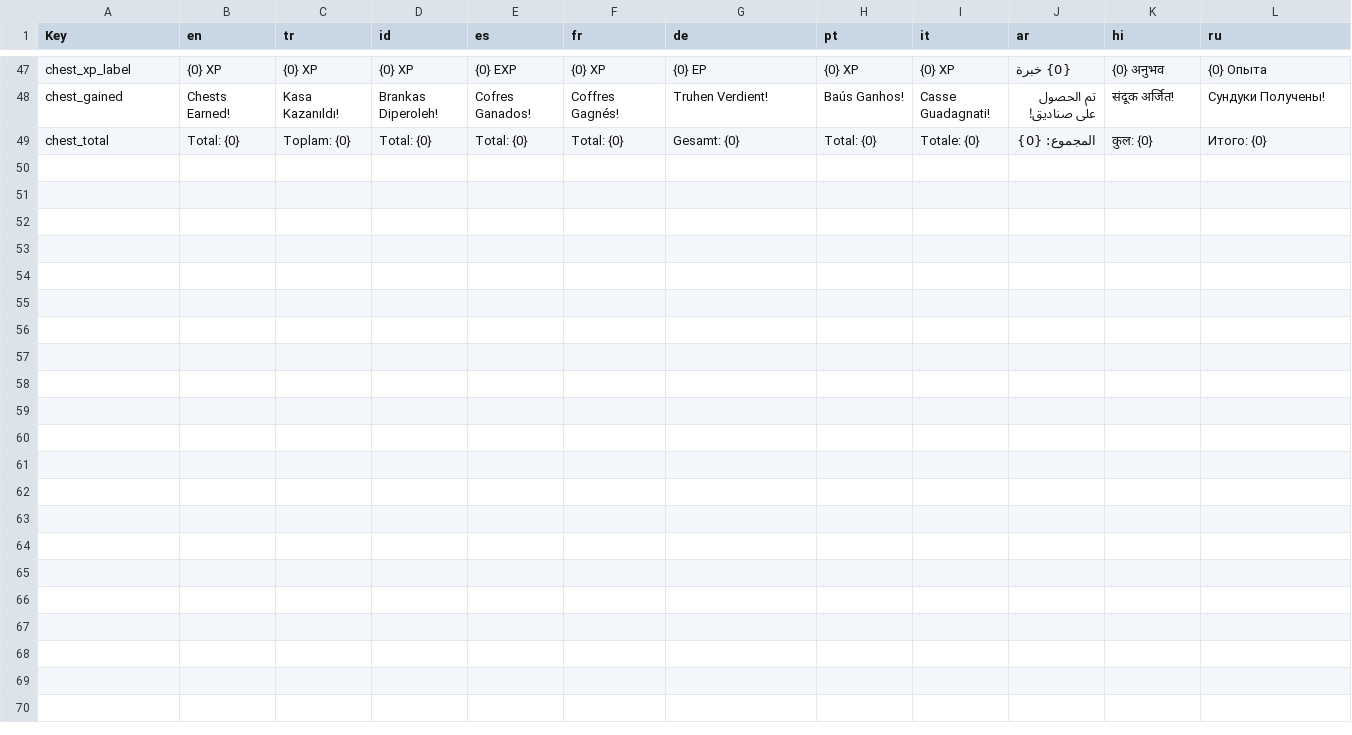
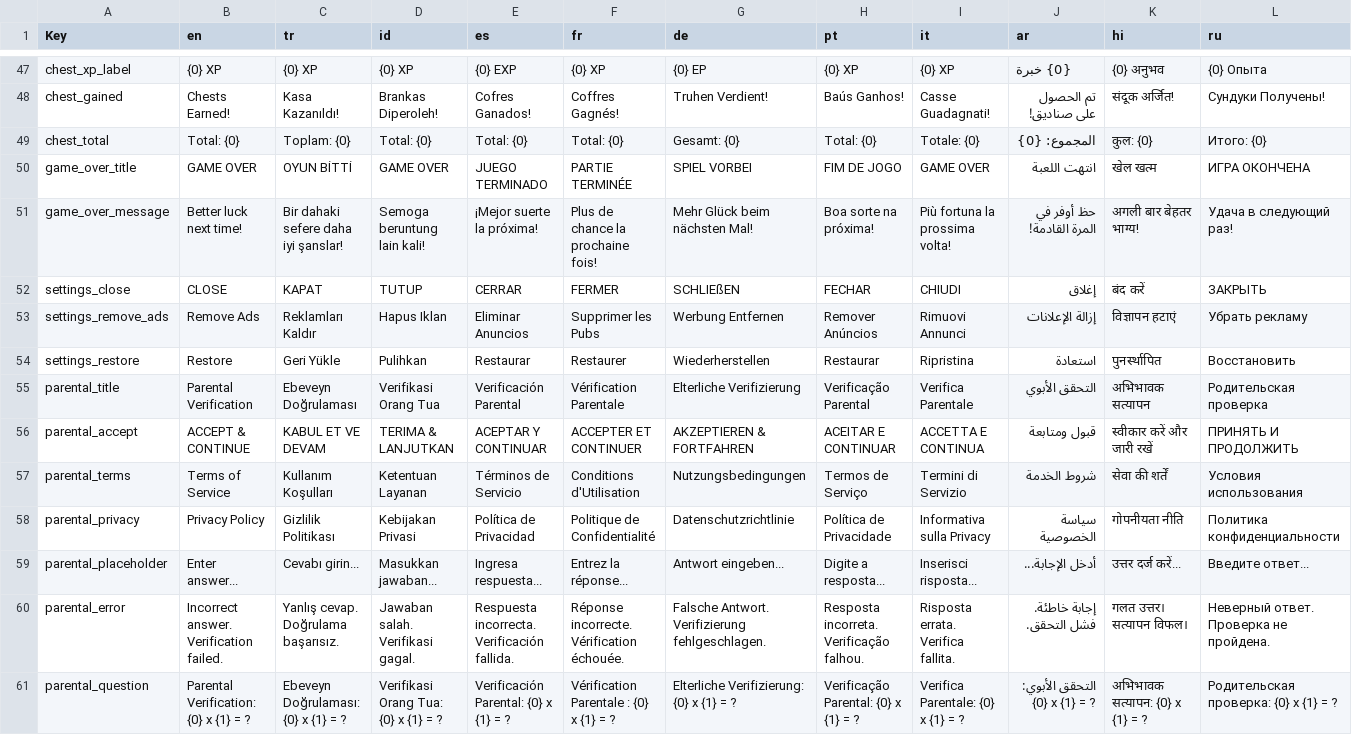
Before and after one commit to CevatAYDN/RingFlow, a CSV file: Assets/Resources/Localization.csv, drawn as a sheet; only a part is shown, gaps mark what is left out; rows hold the shown columns only; the diff names each change by its address in the sheet, - before the commit and + after, or states it on an @@ line.

```diff
--- a/Assets/Resources/Localization.csv
+++ b/Assets/Resources/Localization.csv
+row 50: game_over_title | GAME OVER | OYUN BİTTİ | GAME OVER | JUEGO TERMINADO | PARTIE TERMINÉE | SPIEL VORBEI | FIM DE JOGO | GAME OVER | انتهت اللعبة | खेल खत्म | ИГРА ОКОНЧЕНА
+row 51: game_over_message | Better luck next time! | Bir dahaki sefere daha iyi şanslar! | Semoga beruntung lain kali! | ¡Mejor suerte la próxima! | Plus de chance la prochaine fois! | Mehr Glück beim nächsten Mal! | Boa sorte na próxima! | Più fortuna la prossima volta! | حظ أوفر في المرة القادمة! | अगली बार बेहतर भाग्य! | Удача в следующий раз!
+row 52: settings_close | CLOSE | KAPAT | TUTUP | CERRAR | FERMER | SCHLIEßEN | FECHAR | CHIUDI | إغلاق | बंद करें | ЗАКРЫТЬ
+row 53: settings_remove_ads | Remove Ads | Reklamları Kaldır | Hapus Iklan | Eliminar Anuncios | Supprimer les Pubs | Werbung Entfernen | Remover Anúncios | Rimuovi Annunci | إزالة الإعلانات | विज्ञापन हटाएं | Убрать рекламу
+row 54: settings_restore | Restore | Geri Yükle | Pulihkan | Restaurar | Restaurer | Wiederherstellen | Restaurar | Ripristina | استعادة | पुनर्स्थापित | Восстановить
+row 55: parental_title | Parental Verification | Ebeveyn Doğrulaması | Verifikasi Orang Tua | Verificación Parental | Vérification Parentale | Elterliche Verifizierung | Verificação Parental | Verifica Parentale | التحقق الأبوي | अभिभावक सत्यापन | Родительская проверка
+row 56: parental_accept | ACCEPT & CONTINUE | KABUL ET VE DEVAM | TERIMA & LANJUTKAN | ACEPTAR Y CONTINUAR | ACCEPTER ET CONTINUER | AKZEPTIEREN & FORTFAHREN | ACEITAR E CONTINUAR | ACCETTA E CONTINUA | قبول ومتابعة | स्वीकार करें और जारी रखें | ПРИНЯТЬ И ПРОДОЛЖИТЬ
+row 57: parental_terms | Terms of Service | Kullanım Koşulları | Ketentuan Layanan | Términos de Servicio | Conditions d'Utilisation | Nutzungsbedingungen | Termos de Serviço | Termini di Servizio | شروط الخدمة | सेवा की शर्तें | Условия использования
+row 58: parental_privacy | Privacy Policy | Gizlilik Politikası | Kebijakan Privasi | Política de Privacidad | Politique de Confidentialité | Datenschutzrichtlinie | Política de Privacidade | Informativa sulla Privacy | سياسة الخصوصية | गोपनीयता नीति | Политика конфиденциальности
+row 59: parental_placeholder | Enter answer... | Cevabı girin... | Masukkan jawaban... | Ingresa respuesta... | Entrez la réponse... | Antwort eingeben... | Digite a resposta... | Inserisci risposta... | أدخل الإجابة... | उत्तर दर्ज करें... | Введите ответ...
+row 60: parental_error | Incorrect answer. Verification failed. | Yanlış cevap. Doğrulama başarısız. | Jawaban salah. Verifikasi gagal. | Respuesta incorrecta. Verificación fallida. | Réponse incorrecte. Vérification échouée. | Falsche Antwort. Verifizierung fehlgeschlagen. | Resposta incorreta. Verificação falhou. | Risposta errata. Verifica fallita. | إجابة خاطئة. فشل التحقق. | गलत उत्तर। सत्यापन विफल। | Неверный ответ. Проверка не пройдена.
+row 61: parental_question | Parental Verification: {0} x {1} = ? | Ebeveyn Doğrulaması: {0} x {1} = ? | Verifikasi Orang Tua: {0} x {1} = ? | Verificación Parental: {0} x {1} = ? | Vérification Parentale : {0} x {1} = ? | Elterliche Verifizierung: {0} x {1} = ? | Verificação Parental: {0} x {1} = ? | Verifica Parentale: {0} x {1} = ? | التحقق الأبوي: {0} x {1} = ? | अभिभावक सत्यापन: {0} x {1} = ? | Родительская проверка: {0} x {1} = ?
```
Also changed, not shown: 43 other files.
